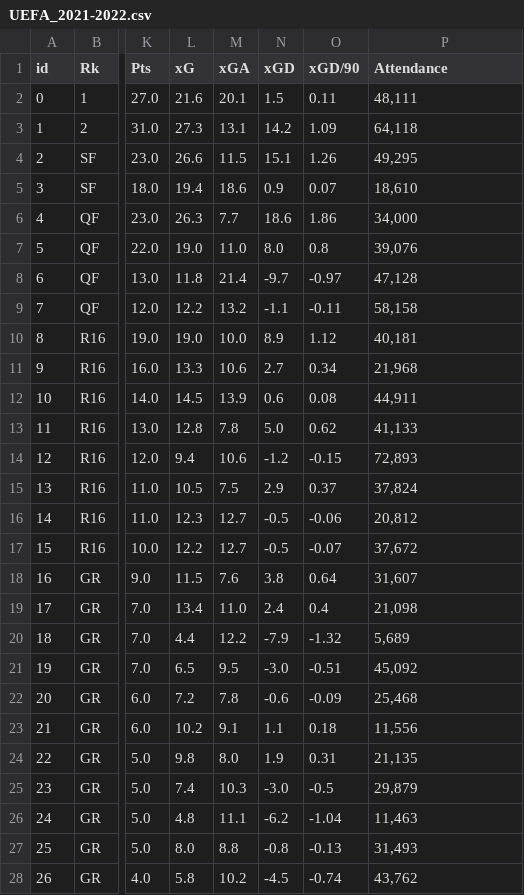
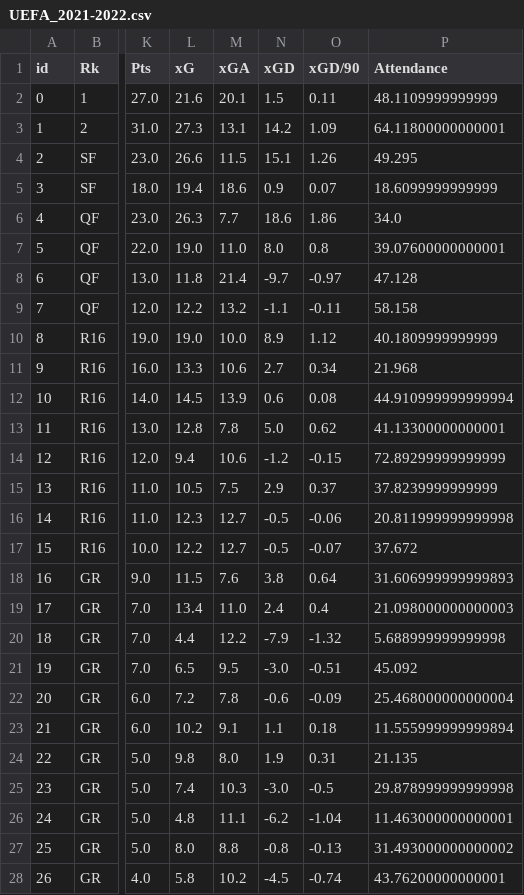
Before and after one commit to rnoguer22/Api_Casas_Apuestas, a CSV file: Web_Scrapping/scrapped_csv/UEFA_2021-2022.csv, drawn as a sheet; only a part is shown, gaps mark what is left out; the diff covers the shown part only; the diff names each change by its address in the sheet, - before the commit and + after, or states it on an @@ line.

```diff
--- a/Web_Scrapping/scrapped_csv/UEFA_2021-2022.csv
+++ b/Web_Scrapping/scrapped_csv/UEFA_2021-2022.csv
-P2 (Attendance): 48,111
+P2 (Attendance): 48.1109999999999
-P3 (Attendance): 64,118
+P3 (Attendance): 64.11800000000001
-P4 (Attendance): 49,295
+P4 (Attendance): 49.295
-P5 (Attendance): 18,610
+P5 (Attendance): 18.6099999999999
-P6 (Attendance): 34,000
+P6 (Attendance): 34.0
-P7 (Attendance): 39,076
+P7 (Attendance): 39.07600000000001
-P8 (Attendance): 47,128
+P8 (Attendance): 47.128
-P9 (Attendance): 58,158
+P9 (Attendance): 58.158
-P10 (Attendance): 40,181
+P10 (Attendance): 40.1809999999999
-P11 (Attendance): 21,968
+P11 (Attendance): 21.968
-P12 (Attendance): 44,911
+P12 (Attendance): 44.910999999999994
-P13 (Attendance): 41,133
+P13 (Attendance): 41.13300000000001
-P14 (Attendance): 72,893
+P14 (Attendance): 72.89299999999999
-P15 (Attendance): 37,824
+P15 (Attendance): 37.8239999999999
-P16 (Attendance): 20,812
+P16 (Attendance): 20.811999999999998
-P17 (Attendance): 37,672
+P17 (Attendance): 37.672
-P18 (Attendance): 31,607
+P18 (Attendance): 31.606999999999893
-P19 (Attendance): 21,098
+P19 (Attendance): 21.098000000000003
-P20 (Attendance): 5,689
+P20 (Attendance): 5.688999999999998
-P21 (Attendance): 45,092
+P21 (Attendance): 45.092
-P22 (Attendance): 25,468
+P22 (Attendance): 25.468000000000004
-P23 (Attendance): 11,556
+P23 (Attendance): 11.555999999999894
-P24 (Attendance): 21,135
+P24 (Attendance): 21.135
-P25 (Attendance): 29,879
+P25 (Attendance): 29.878999999999998
-P26 (Attendance): 11,463
+P26 (Attendance): 11.463000000000001
-P27 (Attendance): 31,493
+P27 (Attendance): 31.493000000000002
-P28 (Attendance): 43,762
+P28 (Attendance): 43.76200000000001
```
Also changed, not shown: 5 edited cells elsewhere in this file, Web_Scrapping/scrapped_csv/UEFA_2010-2011.csv, Web_Scrapping/scrapped_csv/UEFA_2014-2015.csv, 13 other files.
